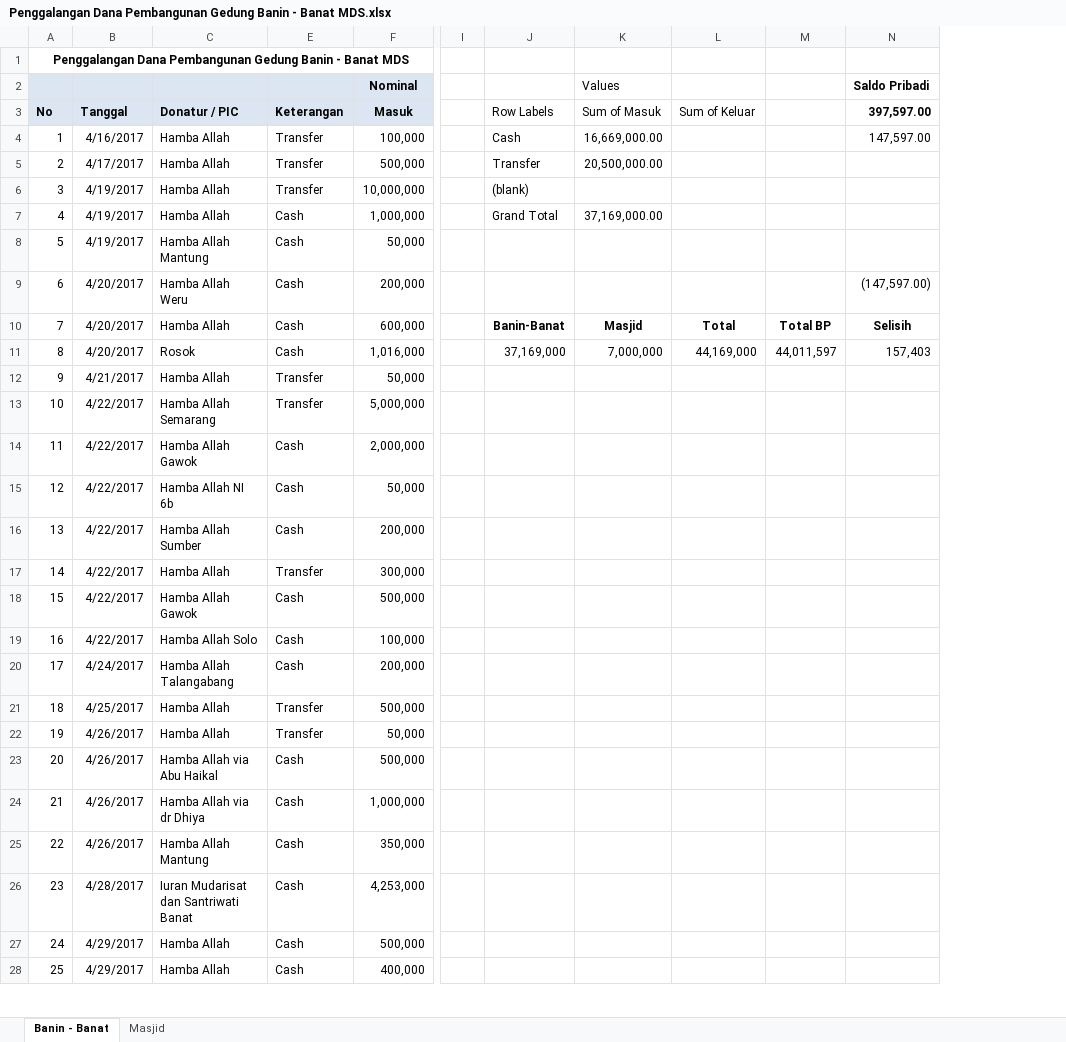
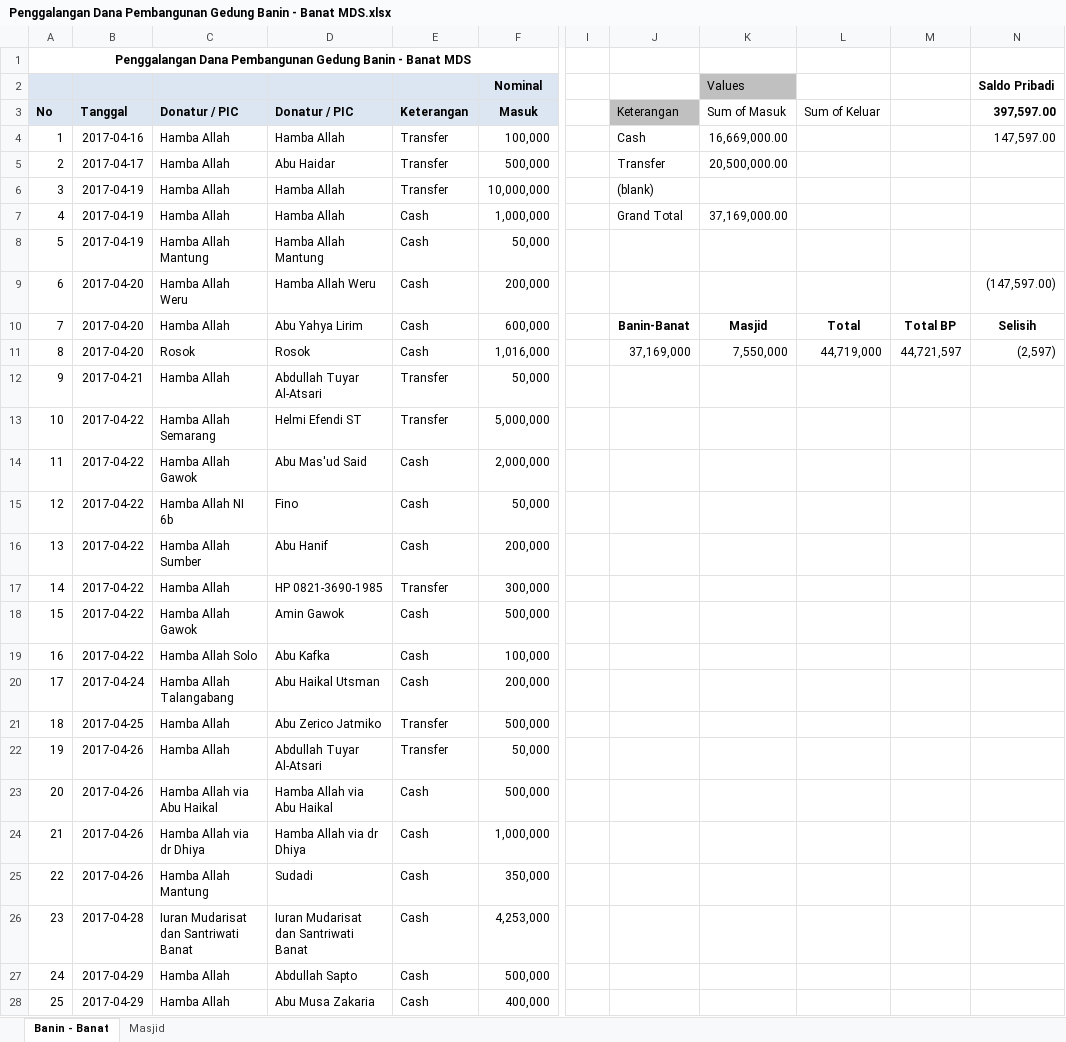
Before and after one commit to bagusprasojo/mds, an Excel workbook: Penggalangan Dana Pembangunan Gedung Banin - Banat MDS.xlsx, sheet Banin - Banat, drawn as a sheet; only a part is shown, gaps mark what is left out; values as stored, in another font and other column widths than the file's, no borders; the diff covers the shown part only; the diff names each change by its address in the sheet, - before the commit and + after, or states it on an @@ line.

```diff
--- a/Penggalangan Dana Pembangunan Gedung Banin - Banat MDS.xlsx (sheet Banin - Banat)
+++ b/Penggalangan Dana Pembangunan Gedung Banin - Banat MDS.xlsx (sheet Banin - Banat)
@@ column D (Donatur / PIC) unhidden, rows 4-28: Hamba Allah | Abu Haidar | Hamba Allah | Hamba Allah | Hamba Allah Mantung | Hamba Allah Weru | Abu Yahya Lirim | Rosok | Abdullah Tuyar Al-Atsari | Helmi Efendi ST | Abu Mas'ud Said | Fino | Abu Hanif | HP 0821-3690-1985 | Amin Gawok | Abu Kafka | Abu Haikal Utsman | Abu Zerico Jatmiko | Abdullah Tuyar Al-Atsari | Hamba Allah via Abu Haikal | Hamba Allah via dr Dhiya | Sudadi | Iuran Mudarisat dan Santriwati Banat | Abdullah Sapto | Abu Musa Zakaria @@
-K2 fill: none
+K2 fill: #C0C0C0
-J3: Row Labels
+J3: Keterangan
-J3 fill: none
+J3 fill: #C0C0C0
-B4 (Tanggal): 4/16/2017
+B4 (Tanggal): 2017-04-16
-B5 (Tanggal): 4/17/2017
+B5 (Tanggal): 2017-04-17
-B6:B8 (Tanggal): 4/19/2017
+B6:B8 (Tanggal): 2017-04-19
-B9:B11 (Tanggal): 4/20/2017
+B9:B11 (Tanggal): 2017-04-20
-K11 (Sum of Masuk): 7,000,000
+K11 (Sum of Masuk): 7,550,000
-L11 (Sum of Keluar): 44,169,000
+L11 (Sum of Keluar): 44,719,000
-M11: 44,011,597
+M11: 44,721,597
-N11 (397,597.00): 157,403
+N11 (397,597.00): (2,597)
-B12 (Tanggal): 4/21/2017
+B12 (Tanggal): 2017-04-21
-B13:B19 (Tanggal): 4/22/2017
+B13:B19 (Tanggal): 2017-04-22
-B20 (Tanggal): 4/24/2017
+B20 (Tanggal): 2017-04-24
-B21 (Tanggal): 4/25/2017
+B21 (Tanggal): 2017-04-25
-B22:B25 (Tanggal): 4/26/2017
+B22:B25 (Tanggal): 2017-04-26
-B26 (Tanggal): 4/28/2017
+B26 (Tanggal): 2017-04-28
-B27:B28 (Tanggal): 4/29/2017
+B27:B28 (Tanggal): 2017-04-29
```
Also changed, not shown: 14 edited cells elsewhere in this sheet, sheet Masjid, PenerimaanSPP.xlsx.
